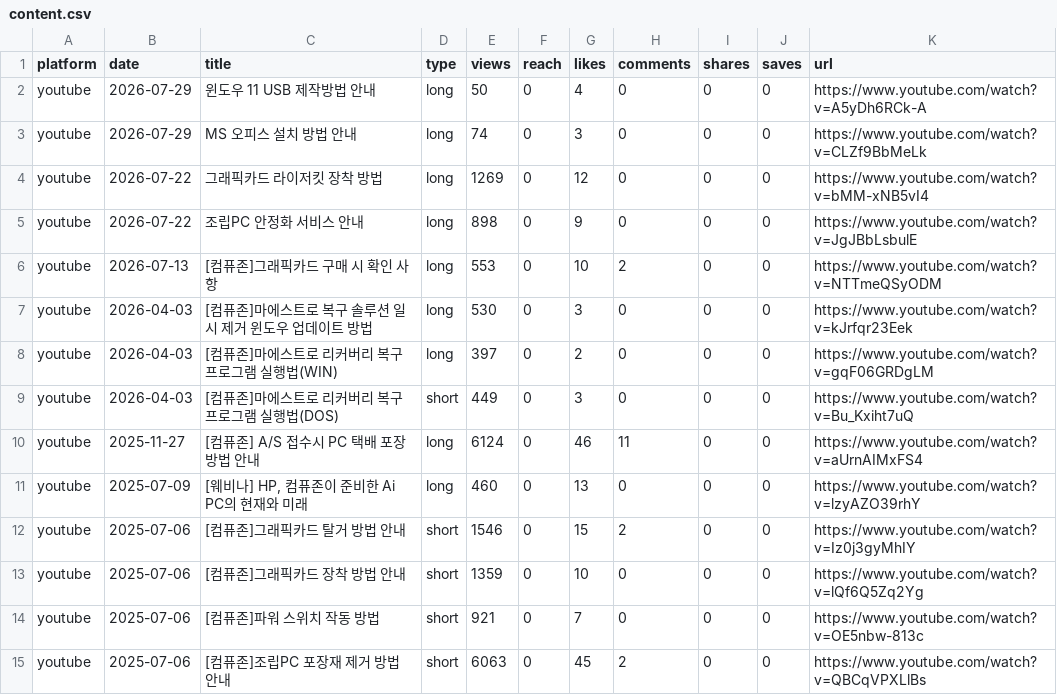
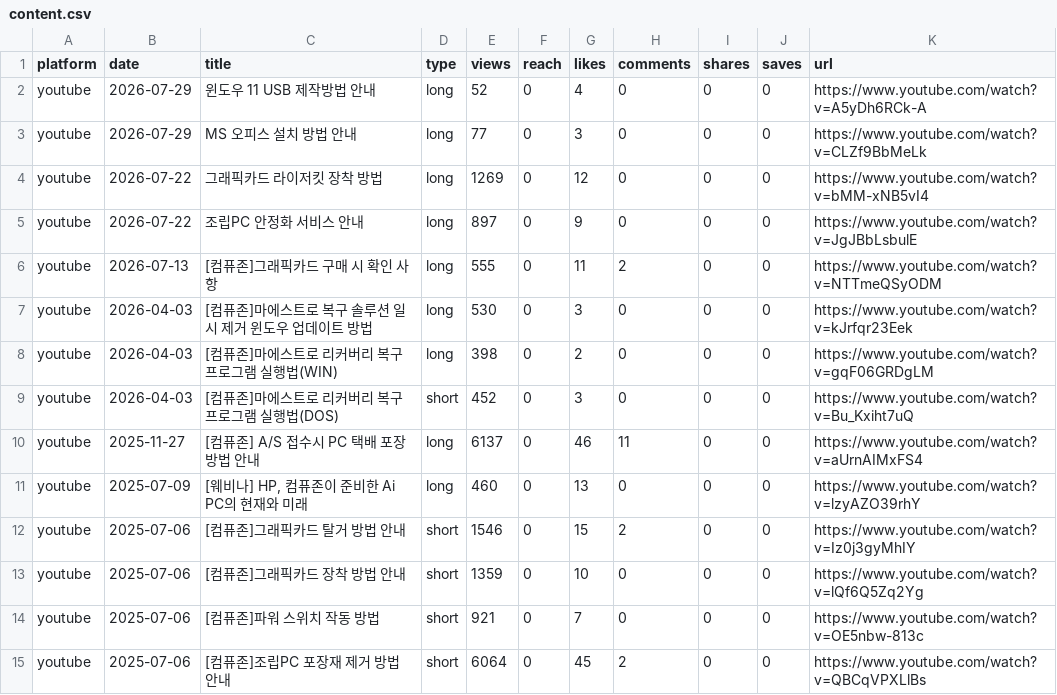
Before and after one commit to ljwa1414-sys/channel-dashboard, a CSV file: data/content.csv, drawn as a sheet; only a part is shown; the diff covers the shown part only.

Commit message:
data update 2026-07-31 17:00:39.46

```diff
--- a/data/content.csv
+++ b/data/content.csv
@@ -1,11 +1,11 @@
 platform,date,title,type,views,reach,likes,comments,shares,saves,url
-youtube,2026-07-29,윈도우 11 USB 제작방법 안내,long,50,0,4,0,0,0,https://www.youtube.com/watch?v=A5yDh6RCk-A
-youtube,2026-07-29,MS 오피스 설치 방법 안내,long,74,0,3,0,0,0,https://www.youtube.com/watch?v=CLZf9BbMeLk
+youtube,2026-07-29,윈도우 11 USB 제작방법 안내,long,52,0,4,0,0,0,https://www.youtube.com/watch?v=A5yDh6RCk-A
+youtube,2026-07-29,MS 오피스 설치 방법 안내,long,77,0,3,0,0,0,https://www.youtube.com/watch?v=CLZf9BbMeLk
 youtube,2026-07-22,그래픽카드 라이저킷 장착 방법,long,1269,0,12,0,0,0,https://www.youtube.com/watch?v=bMM-xNB5vI4
-youtube,2026-07-22,조립PC 안정화 서비스 안내,long,898,0,9,0,0,0,https://www.youtube.com/watch?v=JgJBbLsbulE
-youtube,2026-07-13,[컴퓨존]그래픽카드 구매 시 확인 사항,long,553,0,10,2,0,0,https://www.youtube.com/watch?v=NTTmeQSyODM
+youtube,2026-07-22,조립PC 안정화 서비스 안내,long,897,0,9,0,0,0,https://www.youtube.com/watch?v=JgJBbLsbulE
+youtube,2026-07-13,[컴퓨존]그래픽카드 구매 시 확인 사항,long,555,0,11,2,0,0,https://www.youtube.com/watch?v=NTTmeQSyODM
 youtube,2026-04-03,[컴퓨존]마에스트로 복구 솔루션 일시 제거 윈도우 업데이트 방법,long,530,0,3,0,0,0,https://www.youtube.com/watch?v=kJrfqr23Eek
-youtube,2026-04-03,[컴퓨존]마에스트로 리커버리 복구프로그램 실행법(WIN),long,397,0,2,0,0,0,https://www.youtube.com/watch?v=gqF06GRDgLM
-youtube,2026-04-03,[컴퓨존]마에스트로 리커버리 복구프로그램 실행법(DOS),short,449,0,3,0,0,0,https://www.youtube.com/watch?v=Bu_Kxiht7uQ
-youtube,2025-11-27,[컴퓨존] A/S 접수시 PC 택배 포장 방법 안내,long,6124,0,46,11,0,0,https://www.youtube.com/watch?v=aUrnAIMxFS4
+youtube,2026-04-03,[컴퓨존]마에스트로 리커버리 복구프로그램 실행법(WIN),long,398,0,2,0,0,0,https://www.youtube.com/watch?v=gqF06GRDgLM
+youtube,2026-04-03,[컴퓨존]마에스트로 리커버리 복구프로그램 실행법(DOS),short,452,0,3,0,0,0,https://www.youtube.com/watch?v=Bu_Kxiht7uQ
+youtube,2025-11-27,[컴퓨존] A/S 접수시 PC 택배 포장 방법 안내,long,6137,0,46,11,0,0,https://www.youtube.com/watch?v=aUrnAIMxFS4
 youtube,2025-07-09,"[웨비나] HP, 컴퓨존이 준비한 Ai PC의 현재와 미래",long,460,0,13,0,0,0,https://www.youtube.com/watch?v=lzyAZO39rhY
@@ -14,2 +14,2 @@ youtube,2025-07-06,[컴퓨존]그래픽카드 장착 방법 안내,short,1359,0,
 youtube,2025-07-06,[컴퓨존]파워 스위치 작동 방법,short,921,0,7,0,0,0,https://www.youtube.com/watch?v=OE5nbw-813c
-youtube,2025-07-06,[컴퓨존]조립PC 포장재 제거 방법 안내,short,6063,0,45,2,0,0,https://www.youtube.com/watch?v=QBCqVPXLlBs
+youtube,2025-07-06,[컴퓨존]조립PC 포장재 제거 방법 안내,short,6064,0,45,2,0,0,https://www.youtube.com/watch?v=QBCqVPXLlBs
```
Also changed, not shown: 2 added rows, 2 removed rows and 32 edited cells elsewhere in this file, data/daily.csv.
